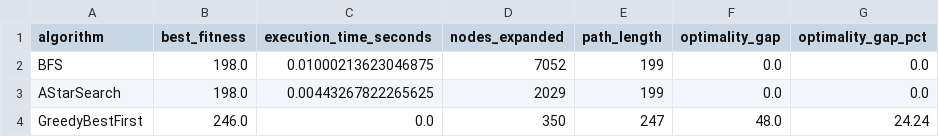
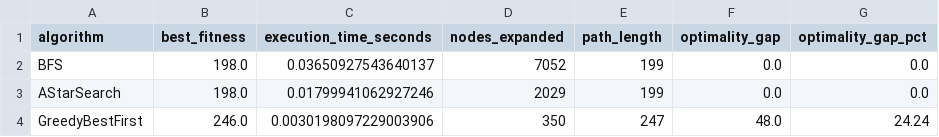
Before and after one commit to htham-eituc/AI1_search-algorithms, a CSV file: src/notebooks/large_benchmark.csv, drawn as a sheet.

```diff
--- a/src/notebooks/large_benchmark.csv
+++ b/src/notebooks/large_benchmark.csv
@@ -1,4 +1,4 @@
 algorithm,best_fitness,execution_time_seconds,nodes_expanded,path_length,optimality_gap,optimality_gap_pct
-BFS,198.0,0.01000213623046875,7052,199,0.0,0.0
-AStarSearch,198.0,0.00443267822265625,2029,199,0.0,0.0
-GreedyBestFirst,246.0,0.0,350,247,48.0,24.24
+BFS,198.0,0.03650927543640137,7052,199,0.0,0.0
+AStarSearch,198.0,0.01799941062927246,2029,199,0.0,0.0
+GreedyBestFirst,246.0,0.0030198097229003906,350,247,48.0,24.24
```
Also changed, not shown: src/notebooks/demo_benchmark.csv, 5 other files.
